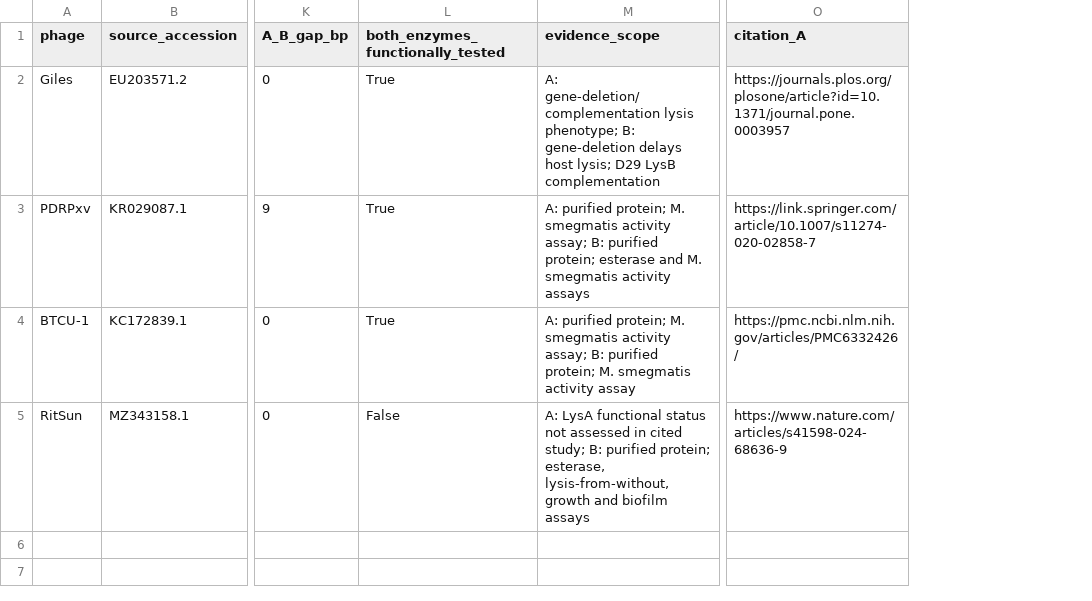
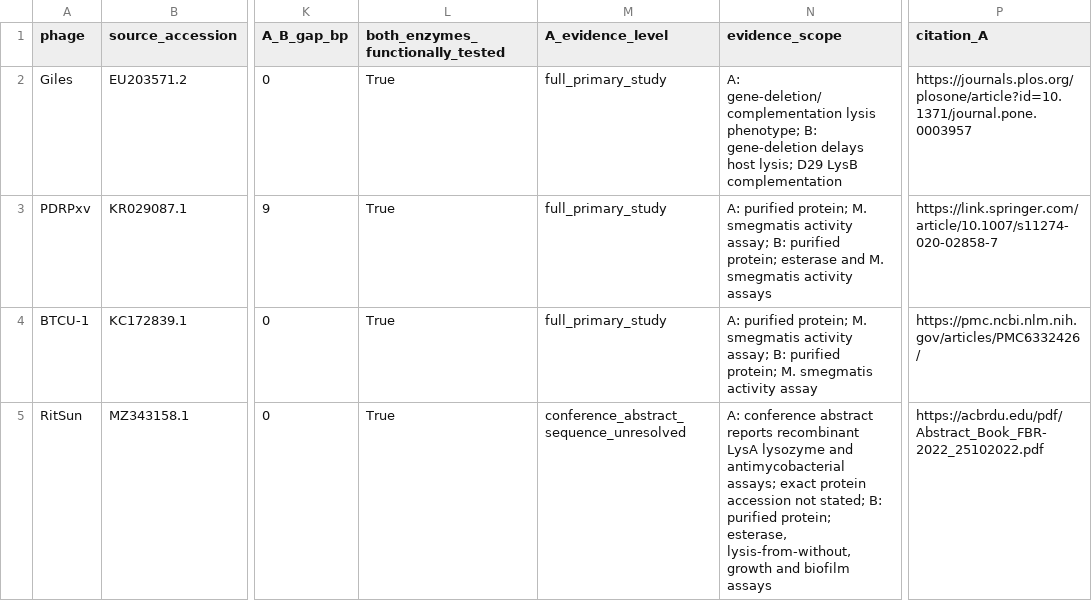
Before and after one commit to Qasim-Hussain-Code/actinophage-lysis-evolution, a TSV file: results/assayed_reference_followup/source_pair_architectures.tsv, drawn as a sheet; only a part is shown, gaps mark what is left out; addresses are those after the commit; the diff names each change by its address in the sheet, - before the commit and + after, or states it on an @@ line.

Commit message:
update_assay_evidence

```diff
--- a/results/assayed_reference_followup/source_pair_architectures.tsv
+++ b/results/assayed_reference_followup/source_pair_architectures.tsv
+column M (A_evidence_level), rows 2-5: full_primary_study | full_primary_study | full_primary_study | conference_abstract_sequence_unresolved
-L5 (both_enzymes_functionally_tested): False
+L5 (both_enzymes_functionally_tested): True
-N5 (evidence_scope): A: LysA functional status not assessed in cited study; B: purified…
+N5 (evidence_scope): A: conference abstract reports recombinant LysA lysozyme and antimycobacterial assays; exact protein accession not stated; B: purified…
-P5 (citation_A): https://www.nature.com/articles/s41598-024-68636-9
+P5 (citation_A): https://acbrdu.edu/pdf/Abstract_Book_FBR-2022_25102022.pdf
```
Also changed, not shown: references/literature_audit.tsv, results/assayed_reference_followup/source_allele_evidence.tsv, 9 other files.
